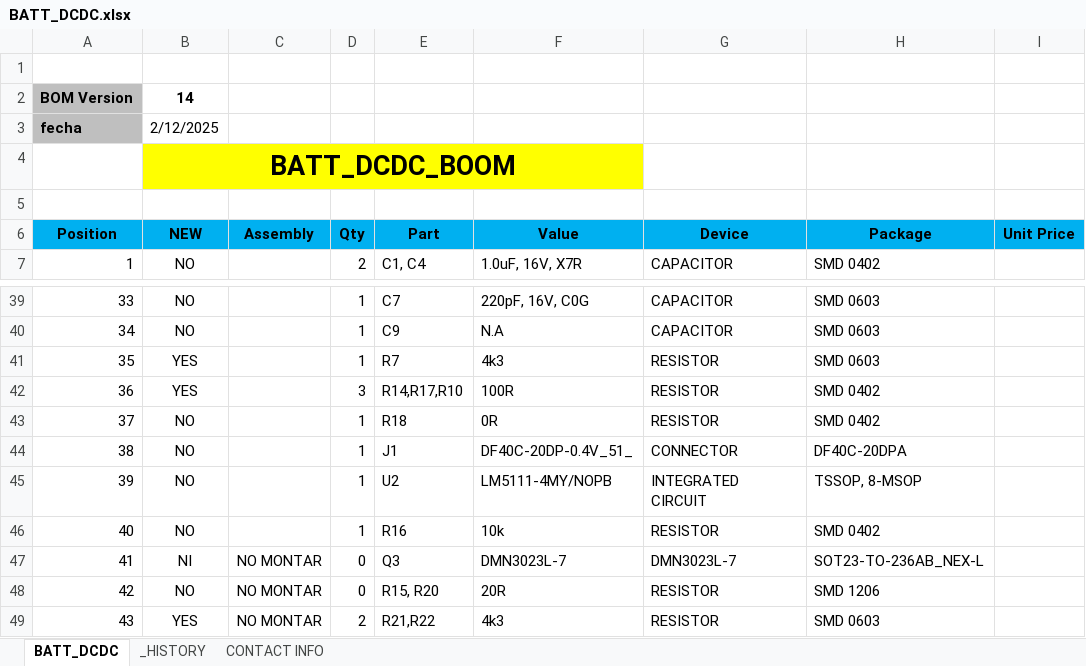
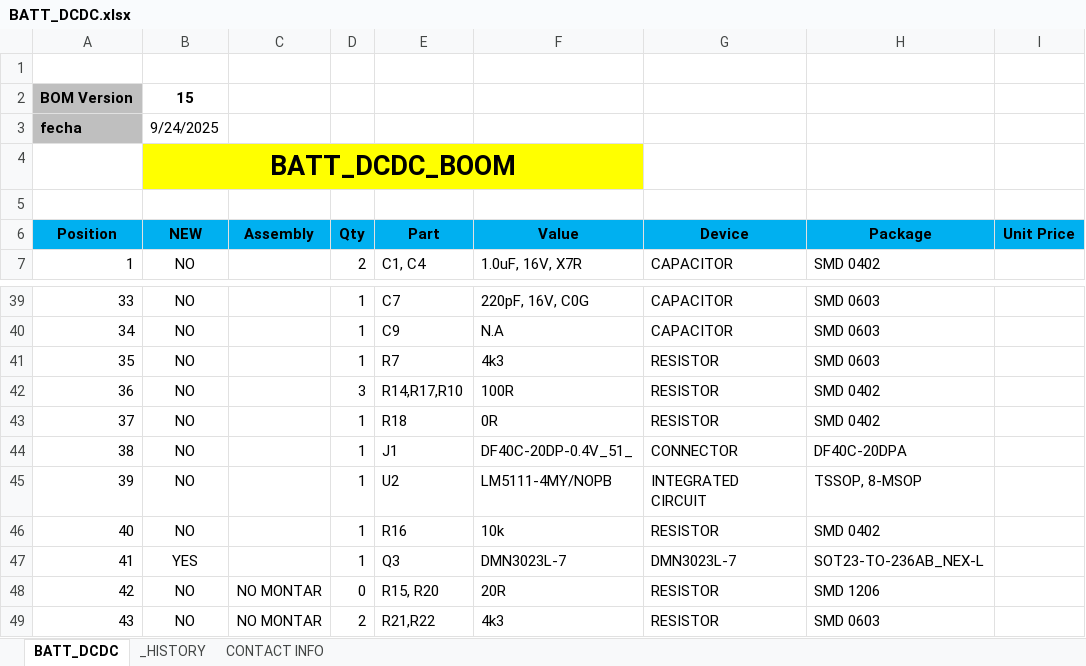
Before and after one commit to MSTKMAD/battery-pack, an Excel workbook: 02.HARDWARE/V2-ROVER R-1/02.BOM/BATT_DCDC.xlsx, sheet BATT_DCDC, drawn as a sheet; only a part is shown, gaps mark what is left out; values as stored, in another font and other column widths than the file's, no borders; table styles not drawn; the diff names each change by its address in the sheet, - before the commit and + after, or states it on an @@ line.

Commit message:
Cambios DCDC

```diff
--- a/02.HARDWARE/V2-ROVER R-1/02.BOM/BATT_DCDC.xlsx (sheet BATT_DCDC)
+++ b/02.HARDWARE/V2-ROVER R-1/02.BOM/BATT_DCDC.xlsx (sheet BATT_DCDC)
-B2 (NEW): 14
+B2 (NEW): 15
-B3 (NEW): 2/12/2025
+B3 (NEW): 9/24/2025
-B41:B42 (NEW): YES
+B41:B42 (NEW): NO
-B47 (NEW): NI
+B47 (NEW): YES
-C47 (Assembly): NO MONTAR
+C47 (Assembly): (empty)
-D47 (Qty): 0
+D47 (Qty): 1
-B49 (NEW): YES
+B49 (NEW): NO
```
Also changed, not shown: sheet _HISTORY.
